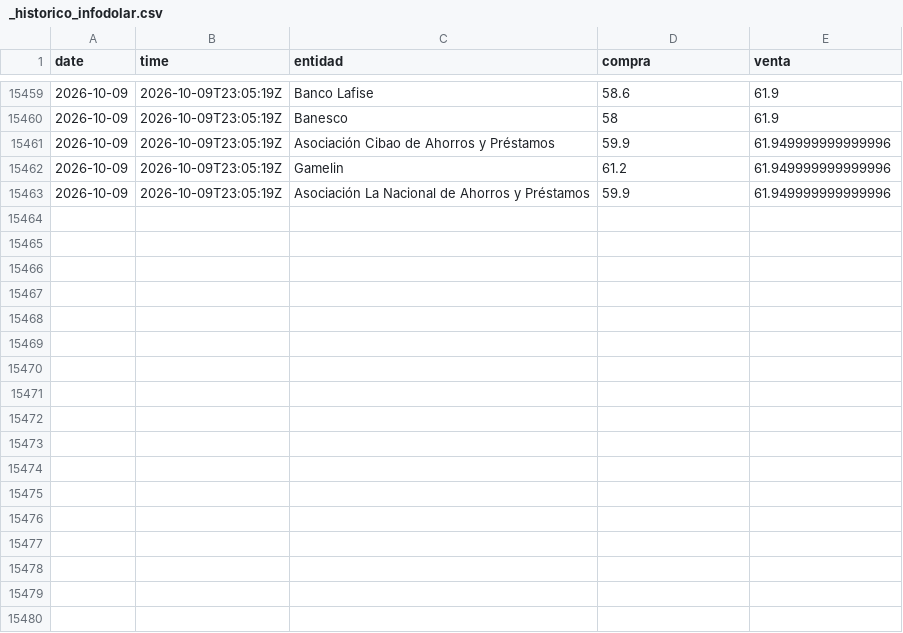
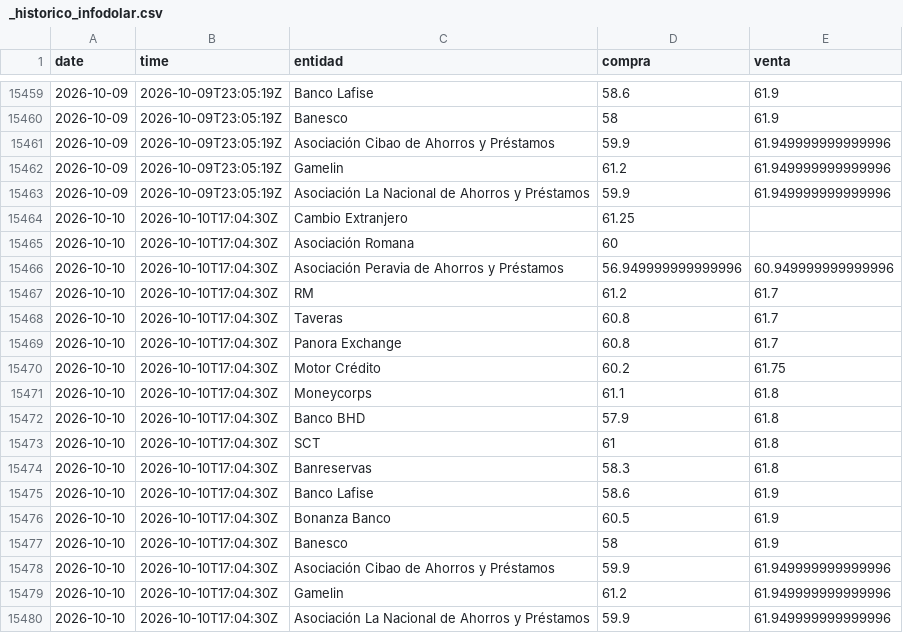
Before and after one commit to emilarmando03/webscraping-tc2, a CSV file: data/infodolar/_historico_infodolar.csv, drawn as a sheet; only a part is shown, gaps mark what is left out; the diff names each change by its address in the sheet, - before the commit and + after, or states it on an @@ line.

```diff
--- a/data/infodolar/_historico_infodolar.csv
+++ b/data/infodolar/_historico_infodolar.csv
+row 15464: 2026-10-10 | 2026-10-10T17:04:30Z | Cambio Extranjero | 61.25
+row 15465: 2026-10-10 | 2026-10-10T17:04:30Z | Asociación Romana | 60
+row 15466: 2026-10-10 | 2026-10-10T17:04:30Z | Asociación Peravia de Ahorros y Préstamos | 56.949999999999996 | 60.949999999999996
+row 15467: 2026-10-10 | 2026-10-10T17:04:30Z | RM | 61.2 | 61.7
+row 15468: 2026-10-10 | 2026-10-10T17:04:30Z | Taveras | 60.8 | 61.7
+row 15469: 2026-10-10 | 2026-10-10T17:04:30Z | Panora Exchange | 60.8 | 61.7
+row 15470: 2026-10-10 | 2026-10-10T17:04:30Z | Motor Crédito | 60.2 | 61.75
+row 15471: 2026-10-10 | 2026-10-10T17:04:30Z | Moneycorps | 61.1 | 61.8
+row 15472: 2026-10-10 | 2026-10-10T17:04:30Z | Banco BHD | 57.9 | 61.8
+row 15473: 2026-10-10 | 2026-10-10T17:04:30Z | SCT | 61 | 61.8
+row 15474: 2026-10-10 | 2026-10-10T17:04:30Z | Banreservas | 58.3 | 61.8
+row 15475: 2026-10-10 | 2026-10-10T17:04:30Z | Banco Lafise | 58.6 | 61.9
+row 15476: 2026-10-10 | 2026-10-10T17:04:30Z | Bonanza Banco | 60.5 | 61.9
+row 15477: 2026-10-10 | 2026-10-10T17:04:30Z | Banesco | 58 | 61.9
+row 15478: 2026-10-10 | 2026-10-10T17:04:30Z | Asociación Cibao de Ahorros y Préstamos | 59.9 | 61.949999999999996
+row 15479: 2026-10-10 | 2026-10-10T17:04:30Z | Gamelin | 61.2 | 61.949999999999996
+row 15480: 2026-10-10 | 2026-10-10T17:04:30Z | Asociación La Nacional de Ahorros y Préstamos | 59.9 | 61.949999999999996
```
Also changed, not shown: data/from_banks/_historico_from_banks.csv, 8 other files.
